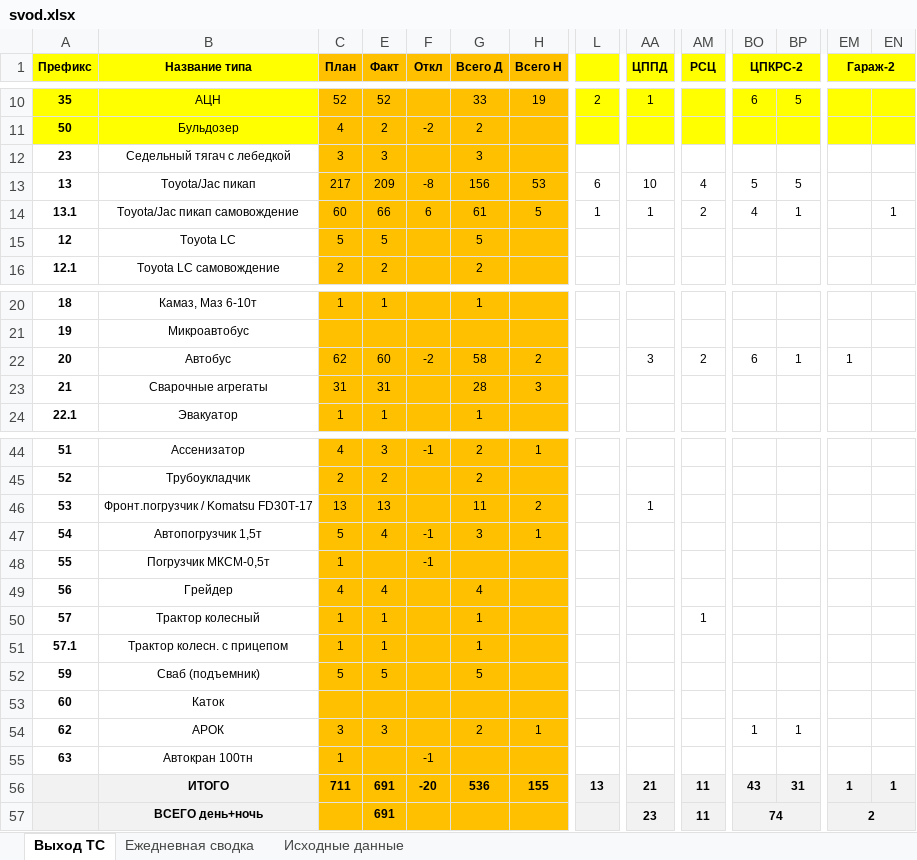
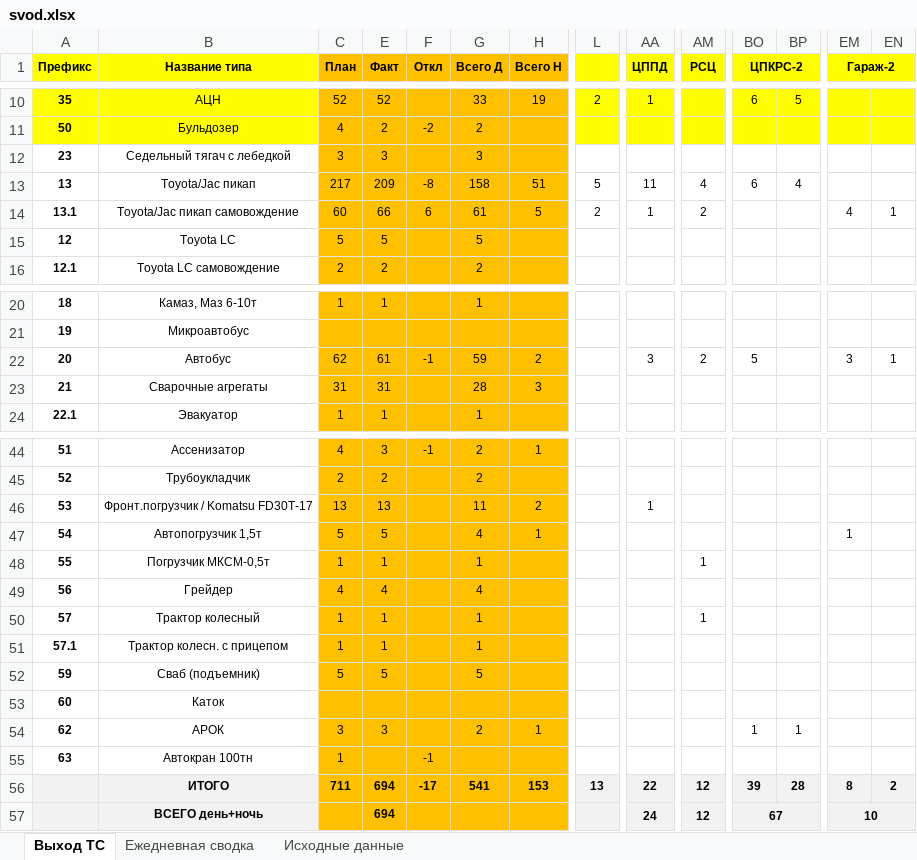
Before and after one commit to aura2889/summary, an Excel workbook: archive/2026-11-07/svod.xlsx, sheet Выход ТС, drawn as a sheet; only a part is shown, gaps mark what is left out; values as stored, in another font and other column widths than the file's, no borders; the diff names each change by its address in the sheet, - before the commit and + after, or states it on an @@ line.

```diff
--- a/archive/2026-11-07/svod.xlsx (sheet Выход ТС)
+++ b/archive/2026-11-07/svod.xlsx (sheet Выход ТС)
-G13 (Всего Д): 156
+G13 (Всего Д): 158
-H13 (Всего Н): 53
+H13 (Всего Н): 51
-L13: 6
+L13: 5
-AA13 (ЦППД): 10
+AA13 (ЦППД): 11
-BO13 (ЦПКРС-2): 5
+BO13 (ЦПКРС-2): 6
-BP13: 5
+BP13: 4
-L14: 1
+L14: 2
-BO14 (ЦПКРС-2): 4
+BO14 (ЦПКРС-2): (empty)
-BP14: 1
+BP14: (empty)
-EM14 (Гараж-2): (empty)
+EM14 (Гараж-2): 4
-E22 (Факт): 60
+E22 (Факт): 61
-F22 (Откл): -2
+F22 (Откл): -1
-G22 (Всего Д): 58
+G22 (Всего Д): 59
-BO22 (ЦПКРС-2): 6
+BO22 (ЦПКРС-2): 5
-BP22: 1
+BP22: (empty)
-EM22 (Гараж-2): 1
+EM22 (Гараж-2): 3
-EN22: (empty)
+EN22: 1
-E47 (Факт): 4
+E47 (Факт): 5
-F47:F48 (Откл): -1
+F47:F48 (Откл): (empty)
-G47 (Всего Д): 3
+G47 (Всего Д): 4
-EM47 (Гараж-2): (empty)
+EM47 (Гараж-2): 1
-E48 (Факт): (empty)
+E48 (Факт): 1
-G48 (Всего Д): (empty)
+G48 (Всего Д): 1
-AM48 (РСЦ): (empty)
+AM48 (РСЦ): 1
-E56:E57 (Факт): 691
+E56:E57 (Факт): 694
-F56 (Откл): -20
+F56 (Откл): -17
-G56 (Всего Д): 536
+G56 (Всего Д): 541
-H56 (Всего Н): 155
+H56 (Всего Н): 153
-AA56 (ЦППД): 21
+AA56 (ЦППД): 22
-AM56:AM57 (РСЦ): 11
+AM56:AM57 (РСЦ): 12
-BO56 (ЦПКРС-2): 43
+BO56 (ЦПКРС-2): 39
-BP56: 31
+BP56: 28
-EM56 (Гараж-2): 1
+EM56 (Гараж-2): 8
-EN56: 1
+EN56: 2
-AA57 (ЦППД): 23
+AA57 (ЦППД): 24
-BO57 (ЦПКРС-2): 74
+BO57 (ЦПКРС-2): 67
-EM57 (Гараж-2): 2
+EM57 (Гараж-2): 10
```
Also changed, not shown: sheet Исходные данные, formulas that keep their value, 6 other files.
